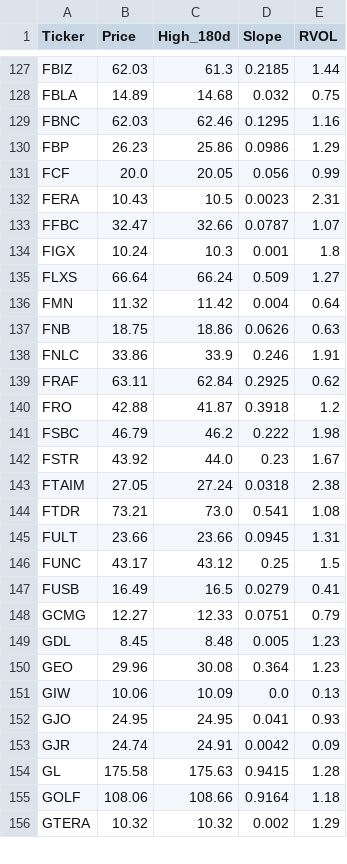
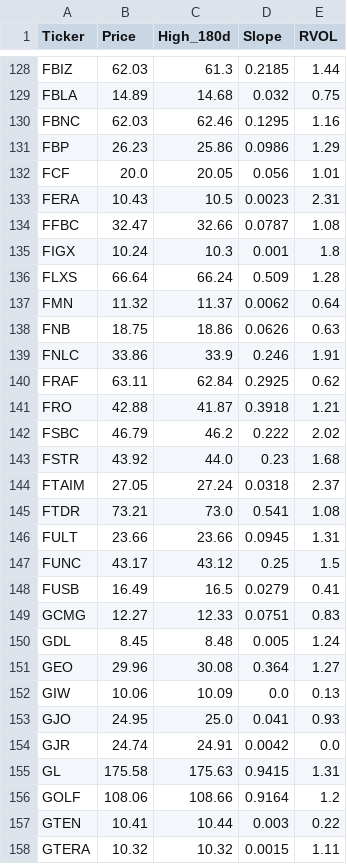
Before and after one commit to akshatsirohiya-arch/my-investment-ai, a CSV file: daily_watchlist.csv, drawn as a sheet; only a part is shown, gaps mark what is left out; the diff covers the shown part only.

```diff
--- a/daily_watchlist.csv
+++ b/daily_watchlist.csv
@@ -130,8 +131,8 @@ FBNC,62.03,62.46,0.1295,1.16
 FBP,26.23,25.86,0.0986,1.29
-FCF,20.0,20.05,0.056,0.99
+FCF,20.0,20.05,0.056,1.01
 FERA,10.43,10.5,0.0023,2.31
-FFBC,32.47,32.66,0.0787,1.07
+FFBC,32.47,32.66,0.0787,1.08
 FIGX,10.24,10.3,0.001,1.8
-FLXS,66.64,66.24,0.509,1.27
-FMN,11.32,11.42,0.004,0.64
+FLXS,66.64,66.24,0.509,1.28
+FMN,11.32,11.37,0.0062,0.64
 FNB,18.75,18.86,0.0626,0.63
@@ -139,6 +140,6 @@ FNLC,33.86,33.9,0.246,1.91
 FRAF,63.11,62.84,0.2925,0.62
-FRO,42.88,41.87,0.3918,1.2
-FSBC,46.79,46.2,0.222,1.98
-FSTR,43.92,44.0,0.23,1.67
-FTAIM,27.05,27.24,0.0318,2.38
+FRO,42.88,41.87,0.3918,1.21
+FSBC,46.79,46.2,0.222,2.02
+FSTR,43.92,44.0,0.23,1.68
+FTAIM,27.05,27.24,0.0318,2.37
 FTDR,73.21,73.0,0.541,1.08
@@ -147,10 +148,11 @@ FUNC,43.17,43.12,0.25,1.5
 FUSB,16.49,16.5,0.0279,0.41
-GCMG,12.27,12.33,0.0751,0.79
-GDL,8.45,8.48,0.005,1.23
-GEO,29.96,30.08,0.364,1.23
+GCMG,12.27,12.33,0.0751,0.83
+GDL,8.45,8.48,0.005,1.24
+GEO,29.96,30.08,0.364,1.27
 GIW,10.06,10.09,0.0,0.13
-GJO,24.95,24.95,0.041,0.93
-GJR,24.74,24.91,0.0042,0.09
-GL,175.58,175.63,0.9415,1.28
-GOLF,108.06,108.66,0.9164,1.18
-GTERA,10.32,10.32,0.002,1.29
+GJO,24.95,25.0,0.041,0.93
+GJR,24.74,24.91,0.0042,0.0
+GL,175.58,175.63,0.9415,1.31
+GOLF,108.06,108.66,0.9164,1.2
+GTEN,10.41,10.44,0.003,0.22
+GTERA,10.32,10.32,0.0015,1.11
```
Also changed, not shown: 8 added rows, 2 removed rows and 117 edited cells elsewhere in this file.
